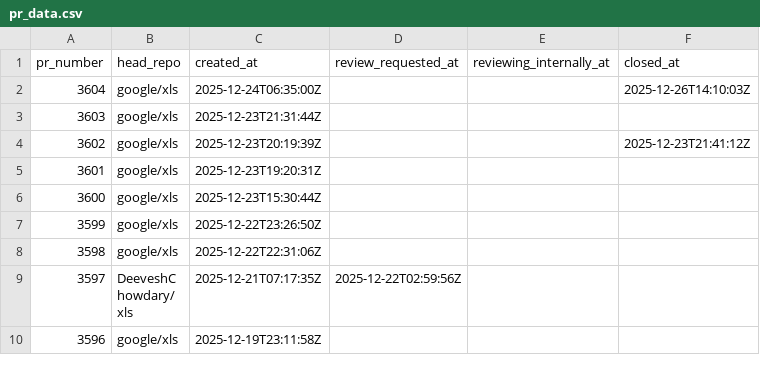
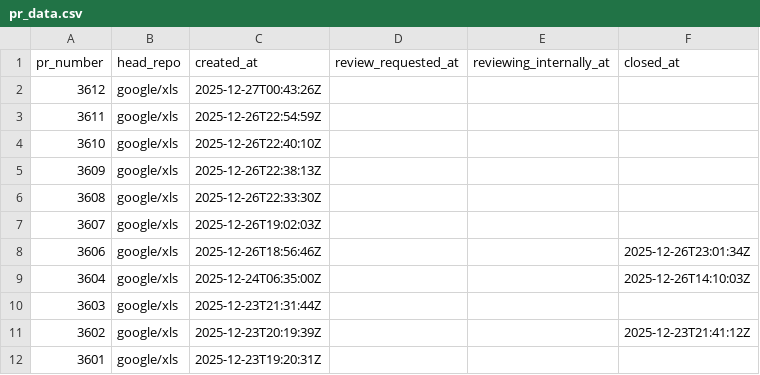
Before and after one commit to xlsynth/xls-pr-data, a CSV file: pr_data.csv, drawn as a sheet; only a part is shown; the shorter side is filled out with more unchanged rows.

```diff
--- a/pr_data.csv
+++ b/pr_data.csv
@@ -1,2 +1,9 @@
 pr_number,head_repo,created_at,review_requested_at,reviewing_internally_at,closed_at
+3612,google/xls,2025-12-27T00:43:26Z,,,
+3611,google/xls,2025-12-26T22:54:59Z,,,
+3610,google/xls,2025-12-26T22:40:10Z,,,
+3609,google/xls,2025-12-26T22:38:13Z,,,
+3608,google/xls,2025-12-26T22:33:30Z,,,
+3607,google/xls,2025-12-26T19:02:03Z,,,
+3606,google/xls,2025-12-26T18:56:46Z,,,2025-12-26T23:01:34Z
 3604,google/xls,2025-12-24T06:35:00Z,,,2025-12-26T14:10:03Z
```
Also changed, not shown: 2 other files.
